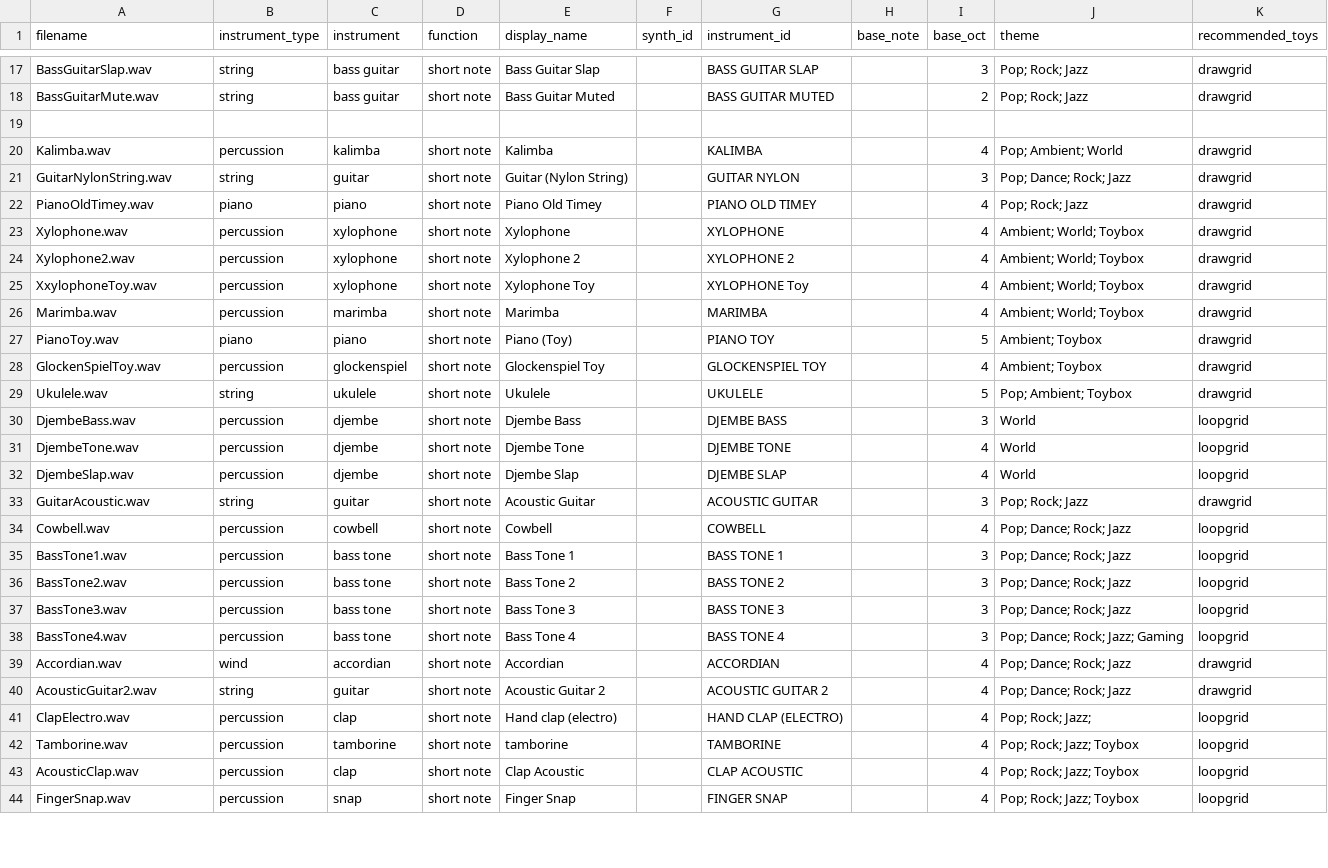
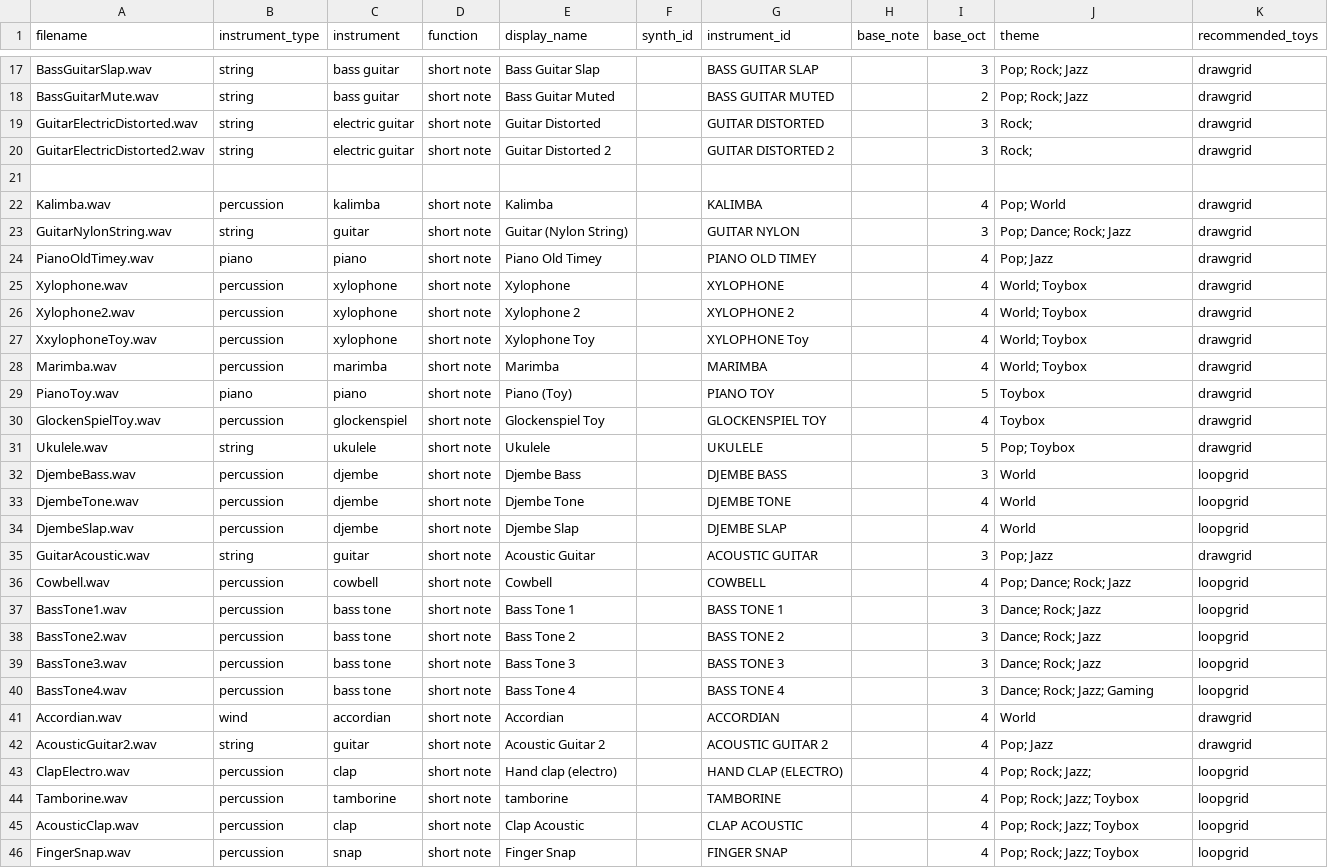
Before and after one commit to Russ-Earwaker/music-toy.github.io, a CSV file: samples.csv, drawn as a sheet; only a part is shown, gaps mark what is left out; the diff covers the shown part only.

```diff
--- a/samples.csv
+++ b/samples.csv
@@ -18,13 +18,15 @@ BassGuitarSlap.wav,string,bass guitar,short note,Bass Guitar Slap,,BASS GUITAR S
 BassGuitarMute.wav,string,bass guitar,short note,Bass Guitar Muted,,BASS GUITAR MUTED,,2,Pop; Rock; Jazz,drawgrid
+GuitarElectricDistorted.wav,string,electric guitar,short note,Guitar Distorted,,GUITAR DISTORTED,,3,Rock;,drawgrid
+GuitarElectricDistorted2.wav,string,electric guitar,short note,Guitar Distorted 2,,GUITAR DISTORTED 2,,3,Rock;,drawgrid
 ,,,,,,,,,,
-Kalimba.wav,percussion,kalimba,short note,Kalimba,,KALIMBA,,4,Pop; Ambient; World,drawgrid
+Kalimba.wav,percussion,kalimba,short note,Kalimba,,KALIMBA,,4,Pop; World,drawgrid
 GuitarNylonString.wav,string,guitar,short note,Guitar (Nylon String),,GUITAR NYLON,,3,Pop; Dance; Rock; Jazz,drawgrid
-PianoOldTimey.wav,piano,piano,short note,Piano Old Timey,,PIANO OLD TIMEY,,4,Pop; Rock; Jazz,drawgrid
-Xylophone.wav,percussion,xylophone,short note,Xylophone,,XYLOPHONE,,4,Ambient; World; Toybox,drawgrid
-Xylophone2.wav,percussion,xylophone,short note,Xylophone 2,,XYLOPHONE 2,,4,Ambient; World; Toybox,drawgrid
-XxylophoneToy.wav,percussion,xylophone,short note,Xylophone Toy,,XYLOPHONE Toy,,4,Ambient; World; Toybox,drawgrid
-Marimba.wav,percussion,marimba,short note,Marimba,,MARIMBA,,4,Ambient; World; Toybox,drawgrid
-PianoToy.wav,piano,piano,short note,Piano (Toy),,PIANO TOY,,5,Ambient; Toybox,drawgrid
-GlockenSpielToy.wav,percussion,glockenspiel,short note,Glockenspiel Toy,,GLOCKENSPIEL TOY,,4,Ambient; Toybox,drawgrid
-Ukulele.wav,string,ukulele,short note,Ukulele,,UKULELE,,5,Pop; Ambient; Toybox,drawgrid
+PianoOldTimey.wav,piano,piano,short note,Piano Old Timey,,PIANO OLD TIMEY,,4,Pop; Jazz,drawgrid
+Xylophone.wav,percussion,xylophone,short note,Xylophone,,XYLOPHONE,,4,World; Toybox,drawgrid
+Xylophone2.wav,percussion,xylophone,short note,Xylophone 2,,XYLOPHONE 2,,4,World; Toybox,drawgrid
+XxylophoneToy.wav,percussion,xylophone,short note,Xylophone Toy,,XYLOPHONE Toy,,4,World; Toybox,drawgrid
+Marimba.wav,percussion,marimba,short note,Marimba,,MARIMBA,,4,World; Toybox,drawgrid
+PianoToy.wav,piano,piano,short note,Piano (Toy),,PIANO TOY,,5,Toybox,drawgrid
+GlockenSpielToy.wav,percussion,glockenspiel,short note,Glockenspiel Toy,,GLOCKENSPIEL TOY,,4,Toybox,drawgrid
+Ukulele.wav,string,ukulele,short note,Ukulele,,UKULELE,,5,Pop; Toybox,drawgrid
 DjembeBass.wav,percussion,djembe,short note,Djembe Bass,,DJEMBE BASS,,3,World,loopgrid
@@ -32,10 +34,10 @@ DjembeTone.wav,percussion,djembe,short note,Djembe Tone,,DJEMBE TONE,,4,World,lo
 DjembeSlap.wav,percussion,djembe,short note,Djembe Slap,,DJEMBE SLAP,,4,World,loopgrid
-GuitarAcoustic.wav,string,guitar,short note,Acoustic Guitar,,ACOUSTIC GUITAR,,3,Pop; Rock; Jazz,drawgrid
+GuitarAcoustic.wav,string,guitar,short note,Acoustic Guitar,,ACOUSTIC GUITAR,,3,Pop; Jazz,drawgrid
 Cowbell.wav,percussion,cowbell,short note,Cowbell,,COWBELL,,4,Pop; Dance; Rock; Jazz,loopgrid
-BassTone1.wav,percussion,bass tone,short note,Bass Tone 1,,BASS TONE 1,,3,Pop; Dance; Rock; Jazz,loopgrid
-BassTone2.wav,percussion,bass tone,short note,Bass Tone 2,,BASS TONE 2,,3,Pop; Dance; Rock; Jazz,loopgrid
-BassTone3.wav,percussion,bass tone,short note,Bass Tone 3,,BASS TONE 3,,3,Pop; Dance; Rock; Jazz,loopgrid
-BassTone4.wav,percussion,bass tone,short note,Bass Tone 4,,BASS TONE 4,,3,Pop; Dance; Rock; Jazz; Gaming,loopgrid
-Accordian.wav,wind,accordian,short note,Accordian,,ACCORDIAN,,4,Pop; Dance; Rock; Jazz,drawgrid
-AcousticGuitar2.wav,string,guitar,short note,Acoustic Guitar 2,,ACOUSTIC GUITAR 2,,4,Pop; Dance; Rock; Jazz,drawgrid
+BassTone1.wav,percussion,bass tone,short note,Bass Tone 1,,BASS TONE 1,,3,Dance; Rock; Jazz,loopgrid
+BassTone2.wav,percussion,bass tone,short note,Bass Tone 2,,BASS TONE 2,,3,Dance; Rock; Jazz,loopgrid
+BassTone3.wav,percussion,bass tone,short note,Bass Tone 3,,BASS TONE 3,,3,Dance; Rock; Jazz,loopgrid
+BassTone4.wav,percussion,bass tone,short note,Bass Tone 4,,BASS TONE 4,,3,Dance; Rock; Jazz; Gaming,loopgrid
+Accordian.wav,wind,accordian,short note,Accordian,,ACCORDIAN,,4,World,drawgrid
+AcousticGuitar2.wav,string,guitar,short note,Acoustic Guitar 2,,ACOUSTIC GUITAR 2,,4,Pop; Jazz,drawgrid
 ClapElectro.wav,percussion,clap,short note,Hand clap (electro),,HAND CLAP (ELECTRO),,4,Pop; Rock; Jazz;,loopgrid
```
Also changed, not shown: 3 added rows and 8 edited cells elsewhere in this file, 8 other files.
